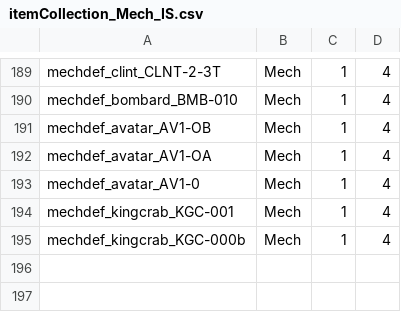
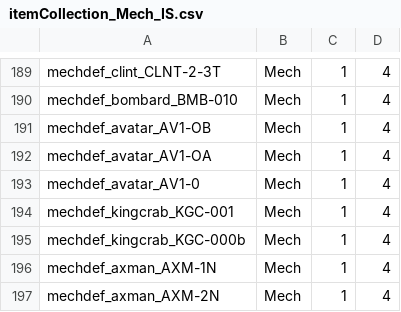
Before and after one commit to hongooi73/ExpandedArsenal, a CSV file: itemcol/itemCollection_Mech_IS.csv, drawn as a sheet; only a part is shown, gaps mark what is left out.

```diff
--- a/itemcol/itemCollection_Mech_IS.csv
+++ b/itemcol/itemCollection_Mech_IS.csv
@@ -195 +195,3 @@ mechdef_kingcrab_KGC-001,Mech,1,4
 mechdef_kingcrab_KGC-000b,Mech,1,4
+mechdef_axman_AXM-1N,Mech,1,4
+mechdef_axman_AXM-2N,Mech,1,4
```
Also changed, not shown: itemcol/itemCollection_Mech_Parts_IS.csv, 5 other files.
